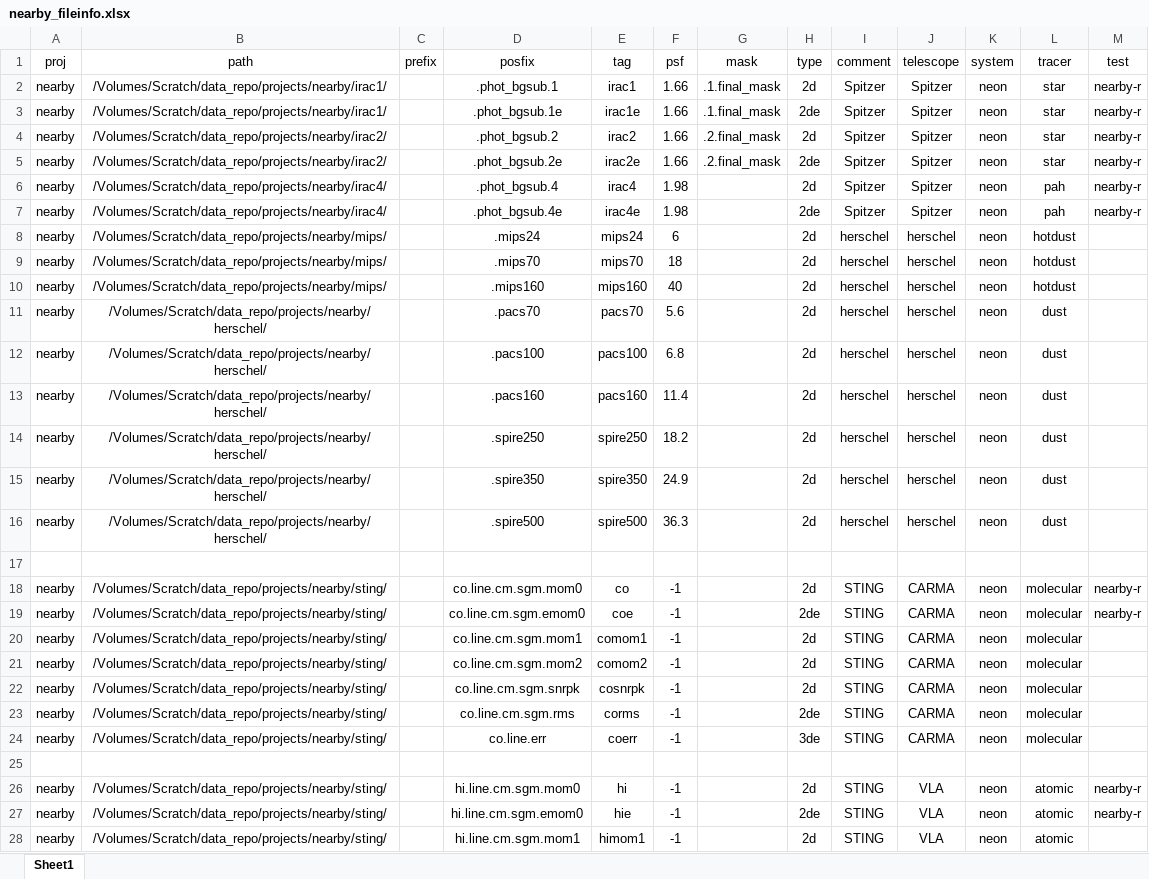
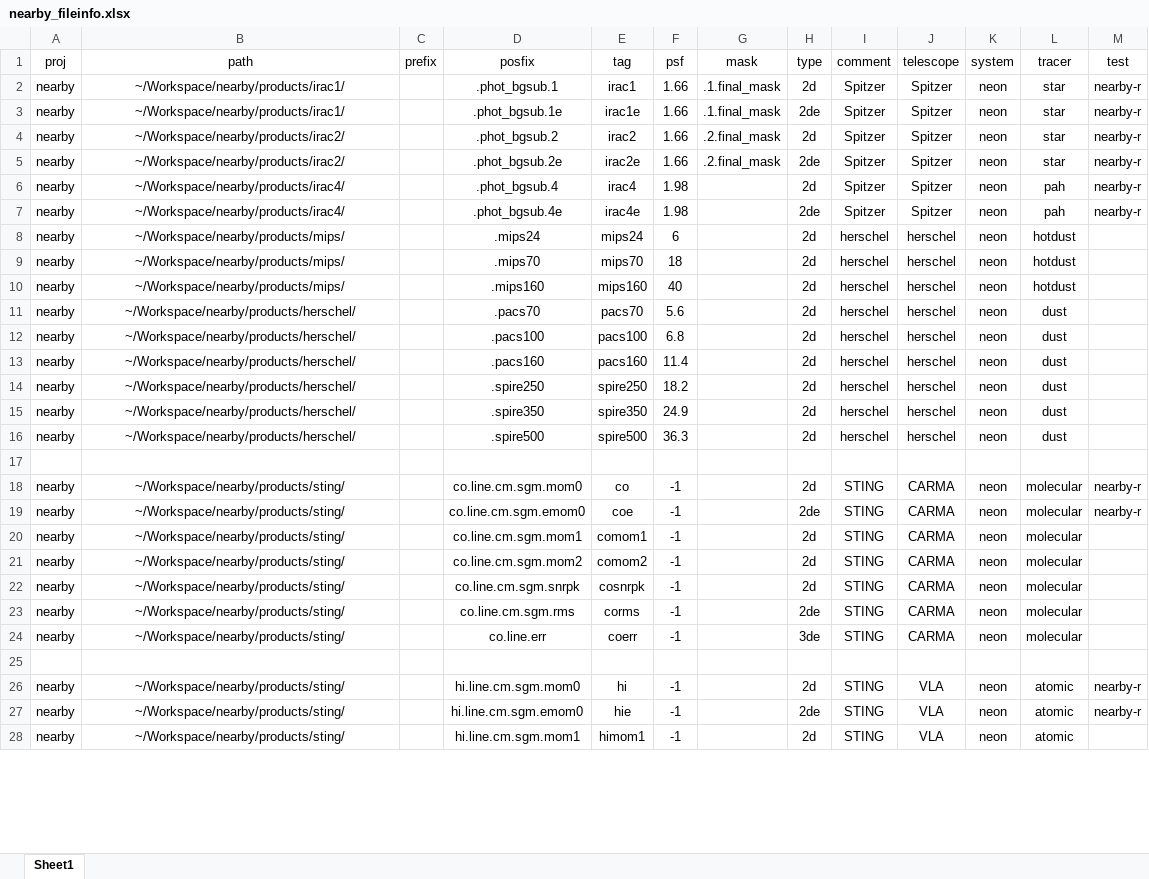
Before and after one commit to r-xue/xlib, an Excel workbook: data/nearby_fileinfo.xlsx, sheet Sheet1, drawn as a sheet; only a part is shown; values as stored, in another font and other column widths than the file's, no borders; the diff covers the shown part only; the diff names each change by its address in the sheet, - before the commit and + after, or states it on an @@ line.

```diff
--- a/data/nearby_fileinfo.xlsx (sheet Sheet1)
+++ b/data/nearby_fileinfo.xlsx (sheet Sheet1)
-B2:B3 (path): /Volumes/Scratch/data_repo/projects/nearby/irac1/
+B2:B3 (path): ~/Workspace/nearby/products/irac1/
-B4:B5 (path): /Volumes/Scratch/data_repo/projects/nearby/irac2/
+B4:B5 (path): ~/Workspace/nearby/products/irac2/
-B6:B7 (path): /Volumes/Scratch/data_repo/projects/nearby/irac4/
+B6:B7 (path): ~/Workspace/nearby/products/irac4/
-B8:B10 (path): /Volumes/Scratch/data_repo/projects/nearby/mips/
+B8:B10 (path): ~/Workspace/nearby/products/mips/
-B11:B16 (path): /Volumes/Scratch/data_repo/projects/nearby/herschel/
+B11:B16 (path): ~/Workspace/nearby/products/herschel/
-B18:B24 (path): /Volumes/Scratch/data_repo/projects/nearby/sting/
+B18:B24 (path): ~/Workspace/nearby/products/sting/
-B26:B28 (path): /Volumes/Scratch/data_repo/projects/nearby/sting/
+B26:B28 (path): ~/Workspace/nearby/products/sting/
```
Also changed, not shown: 2 added rows, 3 removed rows and 46 edited cells elsewhere in this sheet, data/nearby.xlsx, 7 other files.
